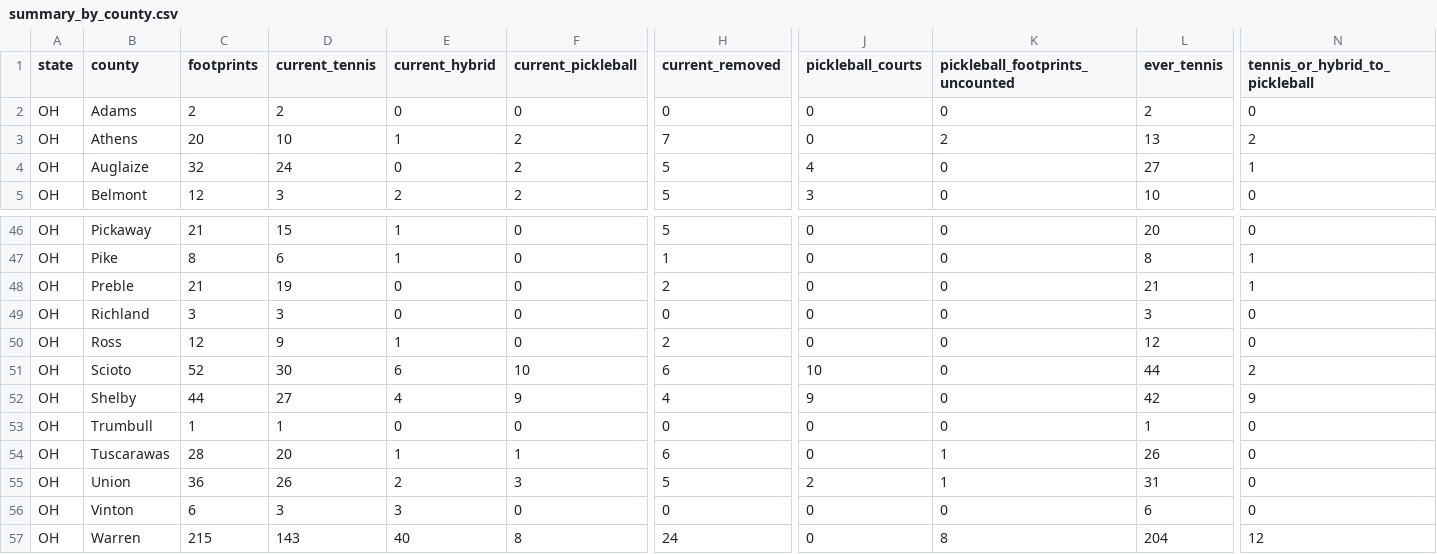
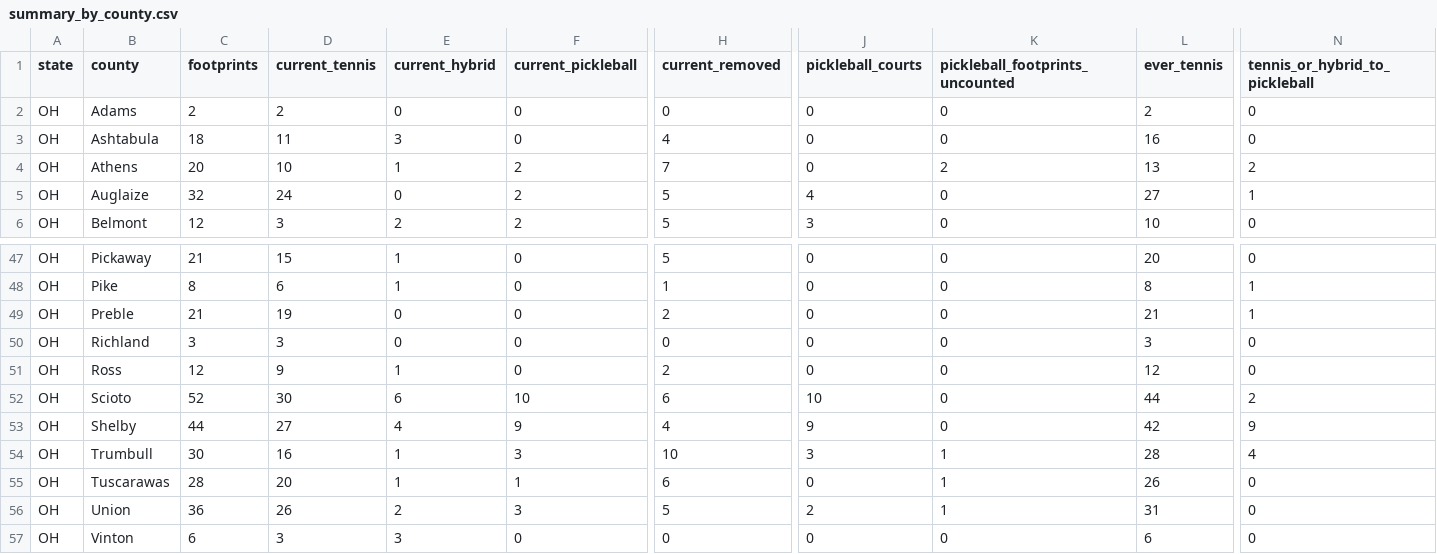
Before and after one commit to MangoScott/court-watch, a CSV file: data/output/summary_by_county.csv, drawn as a sheet; only a part is shown, gaps mark what is left out; the shorter side is filled out with more unchanged rows; addresses are those after the commit; rows hold the shown columns only; the diff covers the shown part only; the diff names each change by its address in the sheet, - before the commit and + after, or states it on an @@ line.

```diff
--- a/data/output/summary_by_county.csv
+++ b/data/output/summary_by_county.csv
+row 3: OH | Ashtabula | 18 | 11 | 3 | 0 | 4 | 0 | 0 | 16 | 0
-C54 (footprints): 1
+C54 (footprints): 30
-D54 (current_tennis): 1
+D54 (current_tennis): 16
-E54 (current_hybrid): 0
+E54 (current_hybrid): 1
-F54 (current_pickleball): 0
+F54 (current_pickleball): 3
-H54 (current_removed): 0
+H54 (current_removed): 10
-J54 (pickleball_courts): 0
+J54 (pickleball_courts): 3
-K54 (pickleball_footprints_uncounted): 0
+K54 (pickleball_footprints_uncounted): 1
-L54 (ever_tennis): 1
+L54 (ever_tennis): 28
-N54 (tennis_or_hybrid_to_pickleball): 0
+N54 (tennis_or_hybrid_to_pickleball): 4
```
Also changed, not shown: 2 edited cells elsewhere in this file, data/change/review_queue.csv, data/output/summary_by_state.csv, 15 other files.
